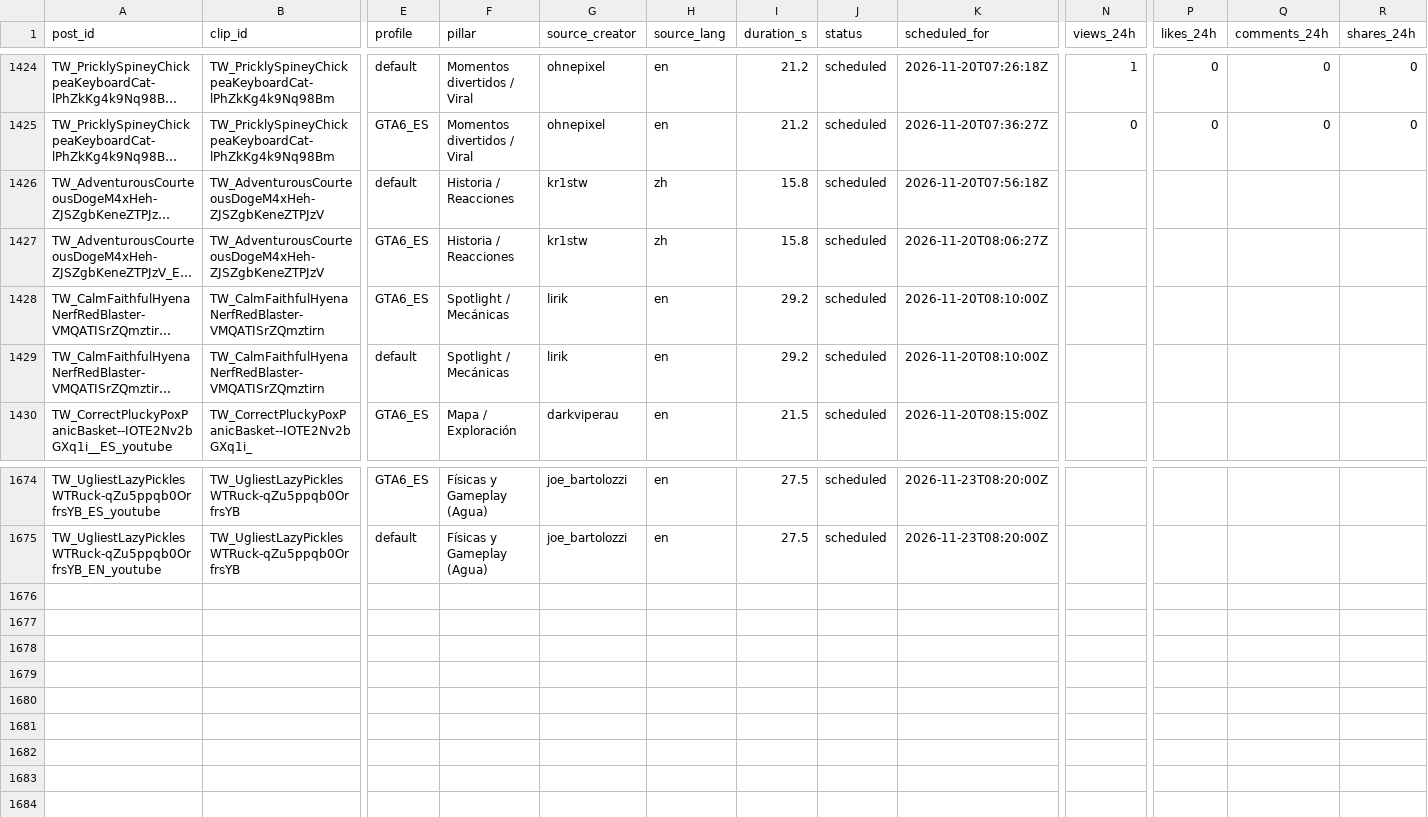
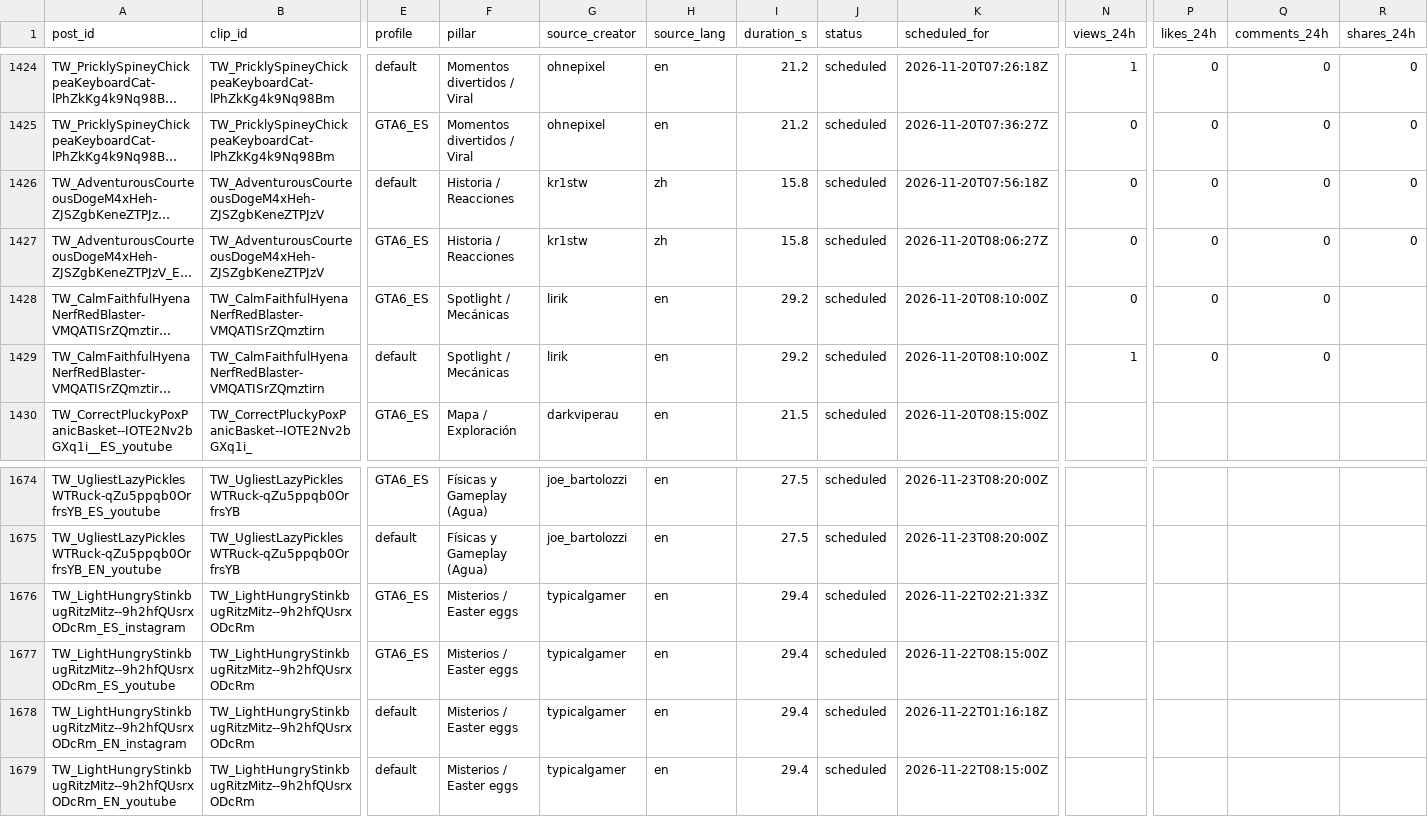
Before and after one commit to ty2mcdwdhw-hash/okx-proxy, a CSV file: GTA6_AUTO_CLIPPER/scoreboard.csv, drawn as a sheet; only a part is shown, gaps mark what is left out; long unchanged cells end in …; rows hold the shown columns only; the diff names each change by its address in the sheet, - before the commit and + after, or states it on an @@ line.

```diff
--- a/GTA6_AUTO_CLIPPER/scoreboard.csv
+++ b/GTA6_AUTO_CLIPPER/scoreboard.csv
-N1426:N1428 (views_24h): (empty)
+N1426:N1428 (views_24h): 0
-P1426:P1429 (likes_24h): (empty)
+P1426:P1429 (likes_24h): 0
-Q1426:Q1429 (comments_24h): (empty)
+Q1426:Q1429 (comments_24h): 0
-R1426:R1427 (shares_24h): (empty)
+R1426:R1427 (shares_24h): 0
-N1429 (views_24h): (empty)
+N1429 (views_24h): 1
+row 1676: TW_LightHungryStinkbugRitzMitz--9h2hfQUsrxODcRm_ES_instagram | TW_LightHungryStinkbugRitzMitz--9h2hfQUsrxODcRm | GTA6_ES | Misterios / Easter eggs | typicalgamer | en | 29.4 | scheduled | 2026-11-22T02:21:33Z
+row 1677: TW_LightHungryStinkbugRitzMitz--9h2hfQUsrxODcRm_ES_youtube | TW_LightHungryStinkbugRitzMitz--9h2hfQUsrxODcRm | GTA6_ES | Misterios / Easter eggs | typicalgamer | en | 29.4 | scheduled | 2026-11-22T08:15:00Z
+row 1678: TW_LightHungryStinkbugRitzMitz--9h2hfQUsrxODcRm_EN_instagram | TW_LightHungryStinkbugRitzMitz--9h2hfQUsrxODcRm | default | Misterios / Easter eggs | typicalgamer | en | 29.4 | scheduled | 2026-11-22T01:16:18Z
+row 1679: TW_LightHungryStinkbugRitzMitz--9h2hfQUsrxODcRm_EN_youtube | TW_LightHungryStinkbugRitzMitz--9h2hfQUsrxODcRm | default | Misterios / Easter eggs | typicalgamer | en | 29.4 | scheduled | 2026-11-22T08:15:00Z
```
Also changed, not shown: 51 other files.
